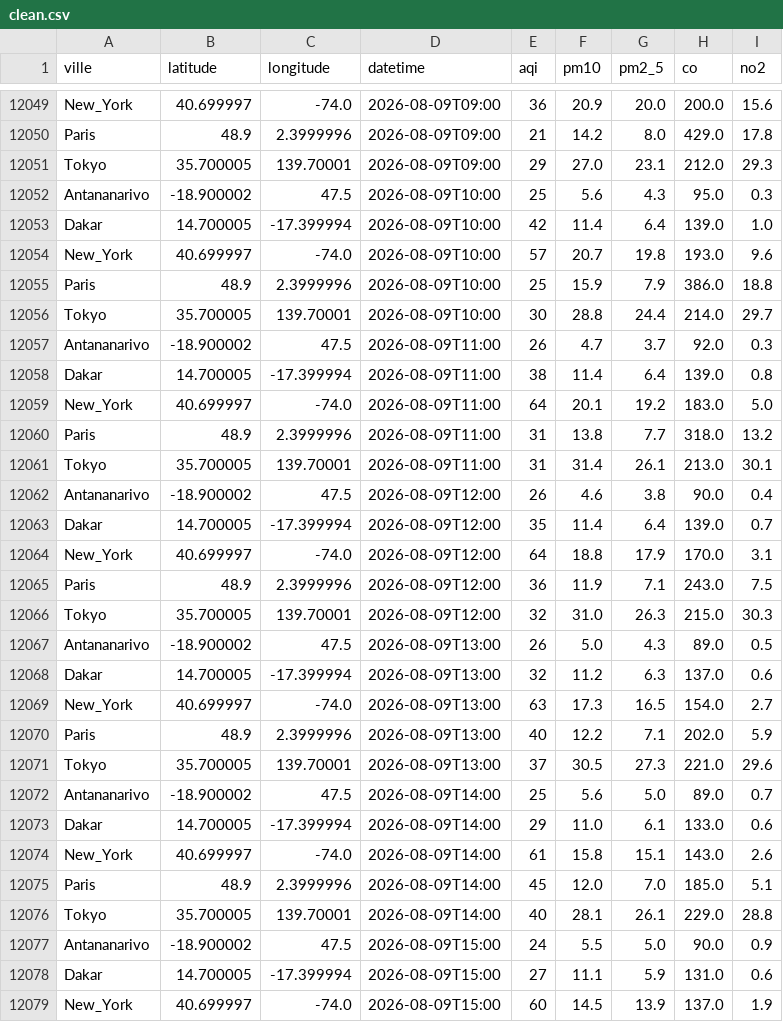
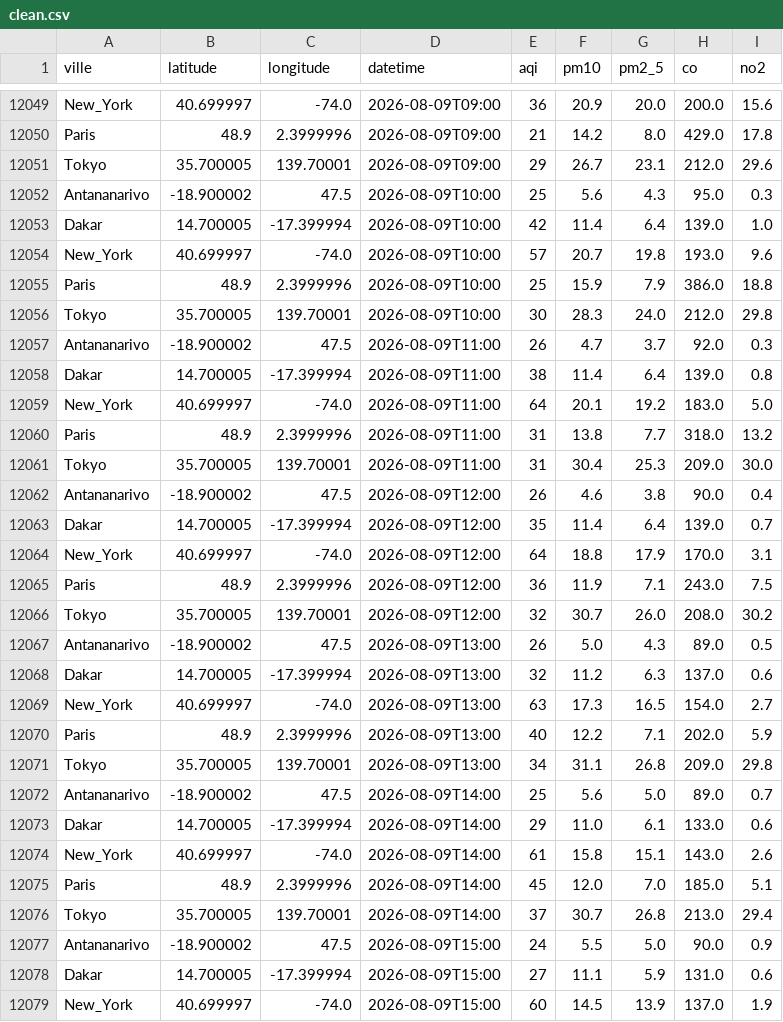
Before and after one commit to harentsoa259/DONNEE2-SquadAnalytics-1.0.1, a CSV file: data/clean/clean.csv, drawn as a sheet; only a part is shown, gaps mark what is left out; the diff covers the shown part only.

```diff
--- a/data/clean/clean.csv
+++ b/data/clean/clean.csv
@@ -12050,3 +12050,3 @@ New_York,40.699997,-74.0,2026-08-09T09:00,36,20.9,20.0,200.0,15.6
 Paris,48.9,2.3999996,2026-08-09T09:00,21,14.2,8.0,429.0,17.8
-Tokyo,35.700005,139.70001,2026-08-09T09:00,29,27.0,23.1,212.0,29.3
+Tokyo,35.700005,139.70001,2026-08-09T09:00,29,26.7,23.1,212.0,29.6
 Antananarivo,-18.900002,47.5,2026-08-09T10:00,25,5.6,4.3,95.0,0.3
@@ -12055,3 +12055,3 @@ New_York,40.699997,-74.0,2026-08-09T10:00,57,20.7,19.8,193.0,9.6
 Paris,48.9,2.3999996,2026-08-09T10:00,25,15.9,7.9,386.0,18.8
-Tokyo,35.700005,139.70001,2026-08-09T10:00,30,28.8,24.4,214.0,29.7
+Tokyo,35.700005,139.70001,2026-08-09T10:00,30,28.3,24.0,212.0,29.8
 Antananarivo,-18.900002,47.5,2026-08-09T11:00,26,4.7,3.7,92.0,0.3
@@ -12060,3 +12060,3 @@ New_York,40.699997,-74.0,2026-08-09T11:00,64,20.1,19.2,183.0,5.0
 Paris,48.9,2.3999996,2026-08-09T11:00,31,13.8,7.7,318.0,13.2
-Tokyo,35.700005,139.70001,2026-08-09T11:00,31,31.4,26.1,213.0,30.1
+Tokyo,35.700005,139.70001,2026-08-09T11:00,31,30.4,25.3,209.0,30.0
 Antananarivo,-18.900002,47.5,2026-08-09T12:00,26,4.6,3.8,90.0,0.4
@@ -12065,3 +12065,3 @@ New_York,40.699997,-74.0,2026-08-09T12:00,64,18.8,17.9,170.0,3.1
 Paris,48.9,2.3999996,2026-08-09T12:00,36,11.9,7.1,243.0,7.5
-Tokyo,35.700005,139.70001,2026-08-09T12:00,32,31.0,26.3,215.0,30.3
+Tokyo,35.700005,139.70001,2026-08-09T12:00,32,30.7,26.0,208.0,30.2
 Antananarivo,-18.900002,47.5,2026-08-09T13:00,26,5.0,4.3,89.0,0.5
@@ -12070,3 +12070,3 @@ New_York,40.699997,-74.0,2026-08-09T13:00,63,17.3,16.5,154.0,2.7
 Paris,48.9,2.3999996,2026-08-09T13:00,40,12.2,7.1,202.0,5.9
-Tokyo,35.700005,139.70001,2026-08-09T13:00,37,30.5,27.3,221.0,29.6
+Tokyo,35.700005,139.70001,2026-08-09T13:00,34,31.1,26.8,209.0,29.8
 Antananarivo,-18.900002,47.5,2026-08-09T14:00,25,5.6,5.0,89.0,0.7
@@ -12075,3 +12075,3 @@ New_York,40.699997,-74.0,2026-08-09T14:00,61,15.8,15.1,143.0,2.6
 Paris,48.9,2.3999996,2026-08-09T14:00,45,12.0,7.0,185.0,5.1
-Tokyo,35.700005,139.70001,2026-08-09T14:00,40,28.1,26.1,229.0,28.8
+Tokyo,35.700005,139.70001,2026-08-09T14:00,37,30.7,26.8,213.0,29.4
 Antananarivo,-18.900002,47.5,2026-08-09T15:00,24,5.5,5.0,90.0,0.9
```
Also changed, not shown: 5 added rows and 33 edited cells elsewhere in this file, 7 other files.
